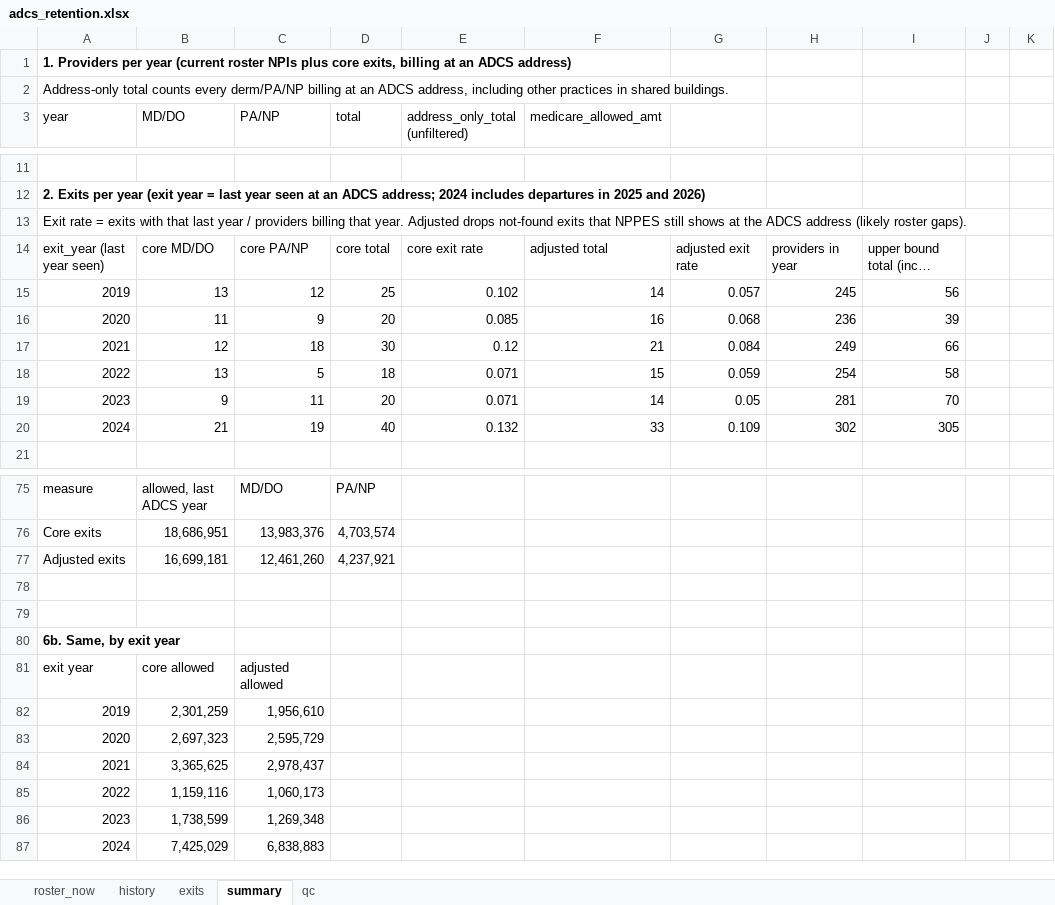
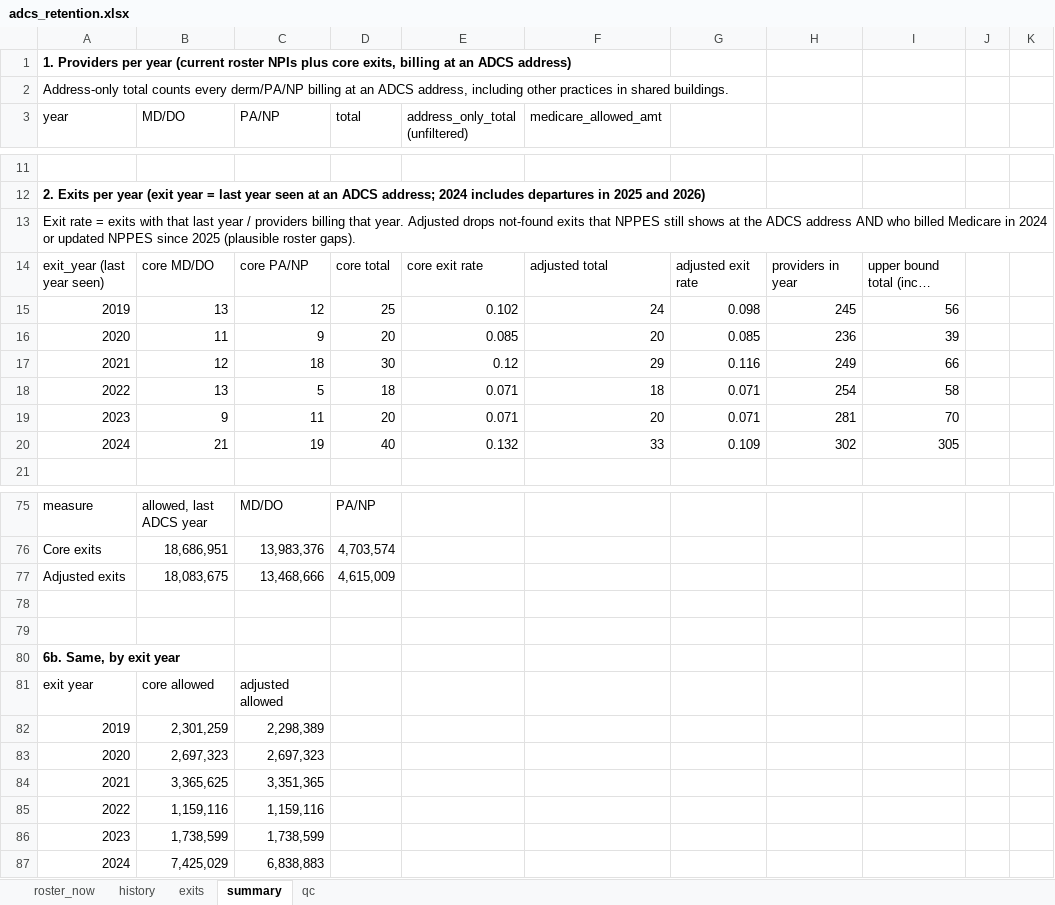
Before and after one commit to kylesturgeonmeru/phys-benchmark, an Excel workbook: adcs-retention/adcs_retention.xlsx, sheet summary, drawn as a sheet; only a part is shown, gaps mark what is left out; long unchanged cells end in …; values as stored, in another font and other column widths than the file's, no borders; removed rows and columns are numbered as before the commit, all else as after; the diff covers the shown part only; the diff names each change by its address in the sheet, - before the commit and + after, or states it on an @@ line.

```diff
--- a/adcs-retention/adcs_retention.xlsx (sheet summary)
+++ b/adcs-retention/adcs_retention.xlsx (sheet summary)
-A13 (year): …ADCS address (likely roster gaps).
+A13 (year): …ADCS address AND who billed Medicare in 2024 or updated NPPES since 2025 (plausible roster gaps).
-F15 (medicare_allowed_amt): 14
+F15 (medicare_allowed_amt): 24
-G15: 0.057
+G15: 0.098
-F16 (medicare_allowed_amt): 16
+F16 (medicare_allowed_amt): 20
-G16: 0.068
+G16: 0.085
-F17 (medicare_allowed_amt): 21
+F17 (medicare_allowed_amt): 29
-G17: 0.084
+G17: 0.116
-F18 (medicare_allowed_amt): 15
+F18 (medicare_allowed_amt): 18
-G18: 0.059
+G18: 0.071
-F19 (medicare_allowed_amt): 14
+F19 (medicare_allowed_amt): 20
-G19: 0.05
+G19: 0.071
-row 77: Adjusted exits | 16,699,181 | 12,461,260 | 4,237,921
+row 77: Adjusted exits | 18,083,675 | 13,468,666 | 4,615,009
-C82 (PA/NP): 1,956,610
+C82 (PA/NP): 2,298,389
-C83 (PA/NP): 2,595,729
+C83 (PA/NP): 2,697,323
-C84 (PA/NP): 2,978,437
+C84 (PA/NP): 3,351,365
-C85 (PA/NP): 1,060,173
+C85 (PA/NP): 1,159,116
-C86 (PA/NP): 1,269,348
+C86 (PA/NP): 1,738,599
```
Also changed, not shown: 14 edited cells elsewhere in this sheet, sheet exits, 1 other file.
